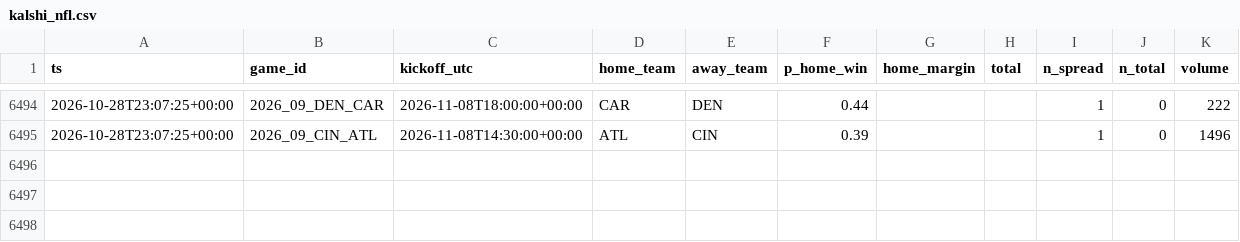
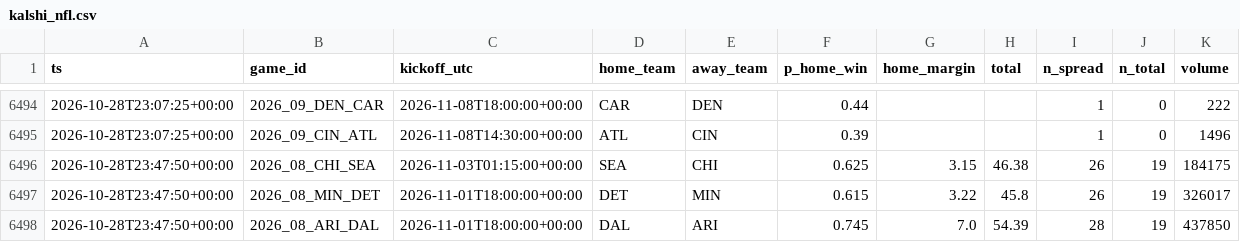
Before and after one commit to jferaz23/nfl-line-model, a CSV file: artifacts/kalshi/kalshi_nfl.csv, drawn as a sheet; only a part is shown, gaps mark what is left out.

```diff
--- a/artifacts/kalshi/kalshi_nfl.csv
+++ b/artifacts/kalshi/kalshi_nfl.csv
@@ -6495 +6495,4 @@ ts,game_id,kickoff_utc,home_team,away_team,p_home_win,home_margin,total,n_spread
 2026-10-28T23:07:25+00:00,2026_09_CIN_ATL,2026-11-08T14:30:00+00:00,ATL,CIN,0.39,,,1,0,1496
+2026-10-28T23:47:50+00:00,2026_08_CHI_SEA,2026-11-03T01:15:00+00:00,SEA,CHI,0.625,3.15,46.38,26,19,184175
+2026-10-28T23:47:50+00:00,2026_08_MIN_DET,2026-11-01T18:00:00+00:00,DET,MIN,0.615,3.22,45.8,26,19,326017
+2026-10-28T23:47:50+00:00,2026_08_ARI_DAL,2026-11-01T18:00:00+00:00,DAL,ARI,0.745,7.0,54.39,28,19,437850
```
